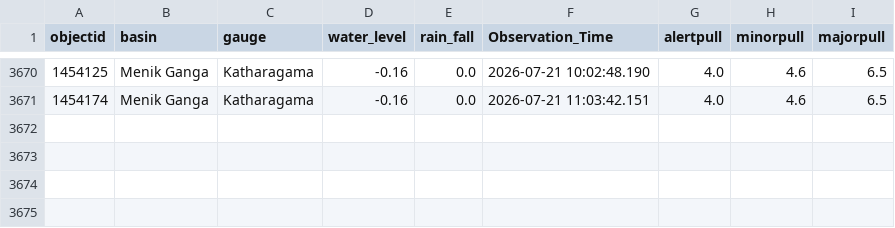
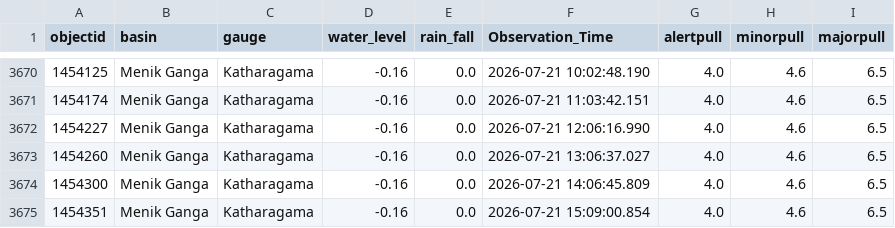
Before and after one commit to hhumal/Irrigation-Dept-Manual-River-Gauge-Readings, a CSV file: Station_Rainfall_CSVs/Katharagama.csv, drawn as a sheet; only a part is shown, gaps mark what is left out.

```diff
--- a/Station_Rainfall_CSVs/Katharagama.csv
+++ b/Station_Rainfall_CSVs/Katharagama.csv
@@ -3671 +3671,5 @@ objectid,basin,gauge,water_level,rain_fall,Observation_Time,alertpull,minorpull,
 1454174,Menik Ganga,Katharagama,-0.16,0.0,2026-07-21 11:03:42.151,4.0,4.6,6.5
+1454227,Menik Ganga,Katharagama,-0.16,0.0,2026-07-21 12:06:16.990,4.0,4.6,6.5
+1454260,Menik Ganga,Katharagama,-0.16,0.0,2026-07-21 13:06:37.027,4.0,4.6,6.5
+1454300,Menik Ganga,Katharagama,-0.16,0.0,2026-07-21 14:06:45.809,4.0,4.6,6.5
+1454351,Menik Ganga,Katharagama,-0.16,0.0,2026-07-21 15:09:00.854,4.0,4.6,6.5
```
Also changed, not shown: Station_Rainfall_CSVs/Kalawellawa_(Millakanda).csv, Station_Rainfall_CSVs/Magura.csv, 37 other files.
